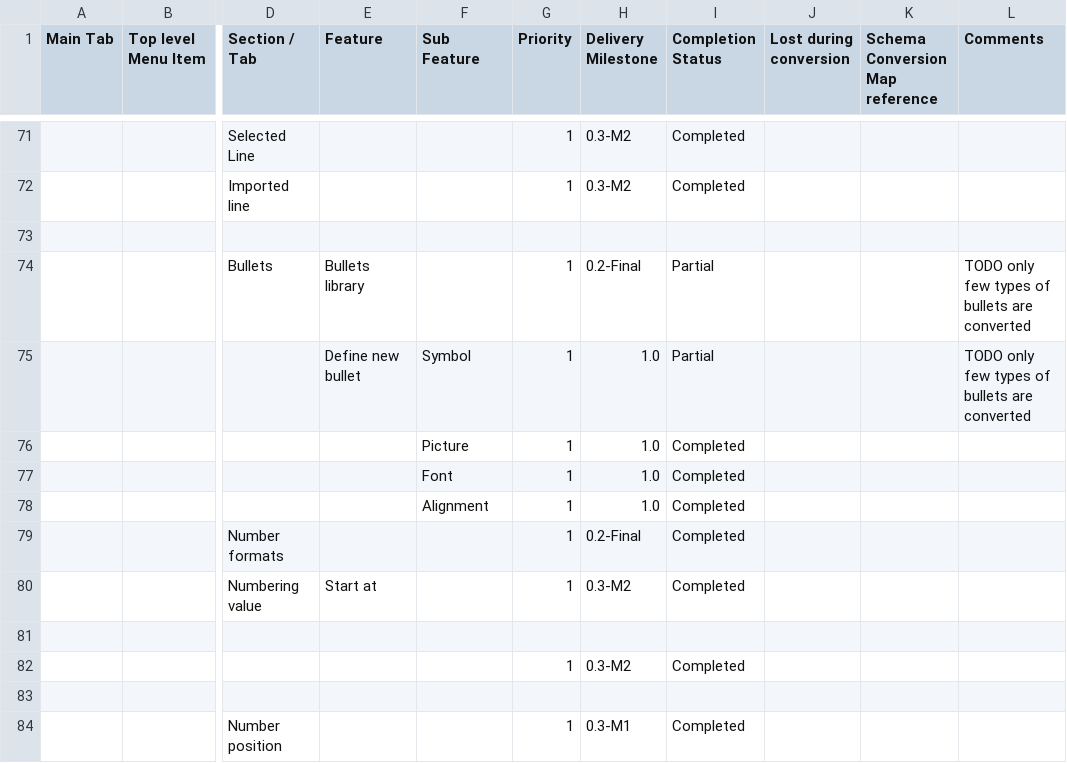
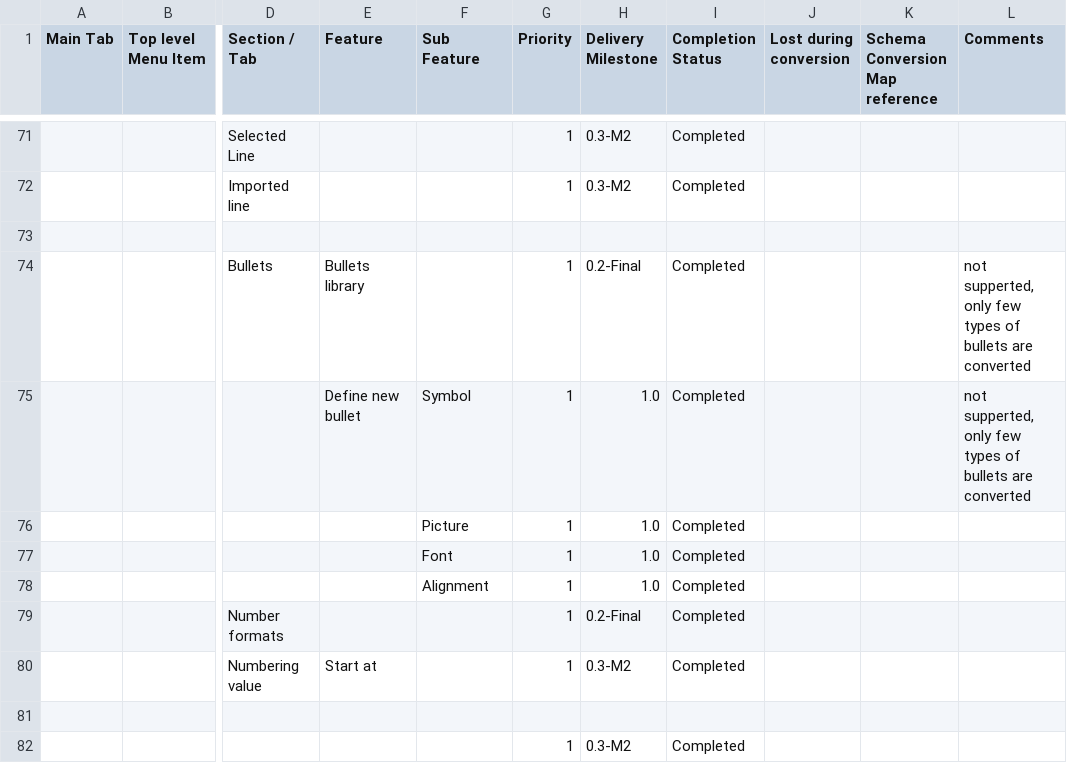
Before and after one commit to svn2github/zlib123, a CSV file: docs/Tester documentation/MSWord2007-Users-Features-List.csv, drawn as a sheet; only a part is shown, gaps mark what is left out; the shorter side is filled out with more unchanged rows; the diff names each change by its address in the sheet, - before the commit and + after, or states it on an @@ line.

```diff
--- a/docs/Tester documentation/MSWord2007-Users-Features-List.csv
+++ b/docs/Tester documentation/MSWord2007-Users-Features-List.csv
-I74:I75 (Completion Status): Partial
+I74:I75 (Completion Status): Completed
-L74:L75 (Comments): TODO only few…
+L74:L75 (Comments): not supperted, only few…
```
Also changed, not shown: 1 other file.
